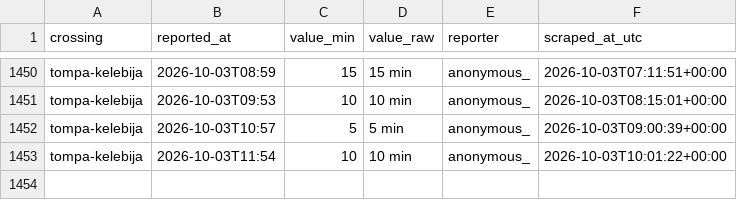
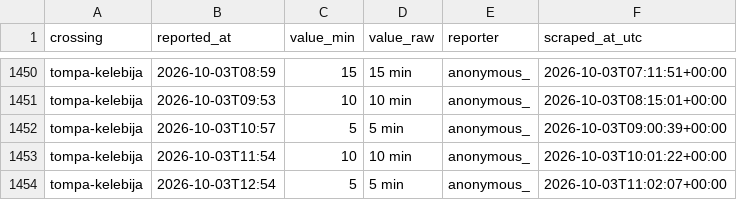
Before and after one commit to brankojosipovic/border-wait, a CSV file: data/tompa-kelebija.csv, drawn as a sheet; only a part is shown, gaps mark what is left out; the diff names each change by its address in the sheet, - before the commit and + after, or states it on an @@ line.

```diff
--- a/data/tompa-kelebija.csv
+++ b/data/tompa-kelebija.csv
+row 1454: tompa-kelebija | 2026-10-03T12:54 | 5 | 5 min | anonymous_ | 2026-10-03T11:02:07+00:00
```
Also changed, not shown: data/summary_monthly.csv.
